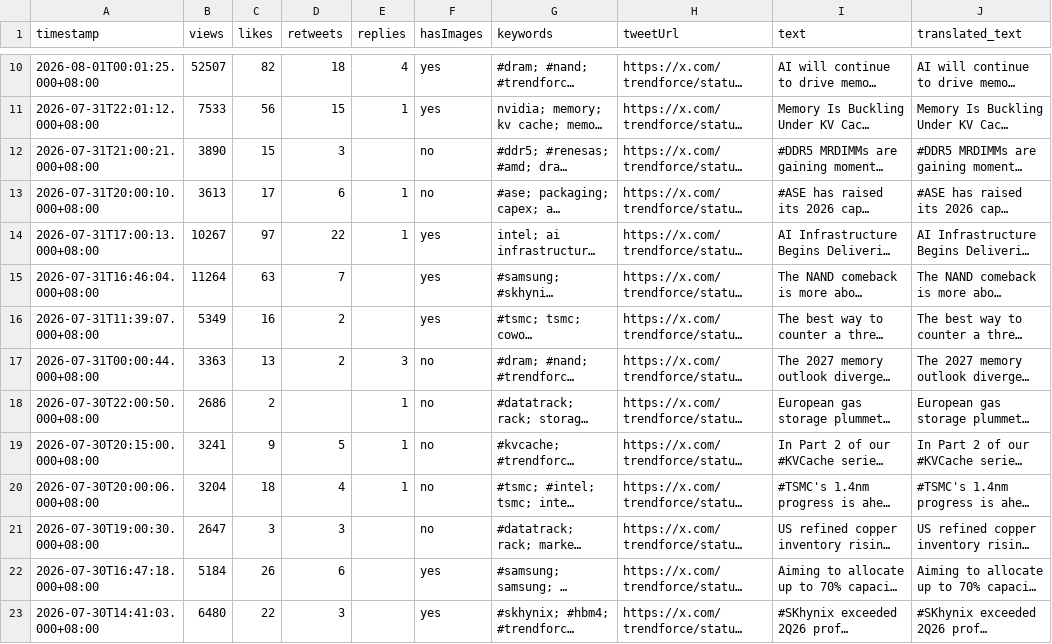
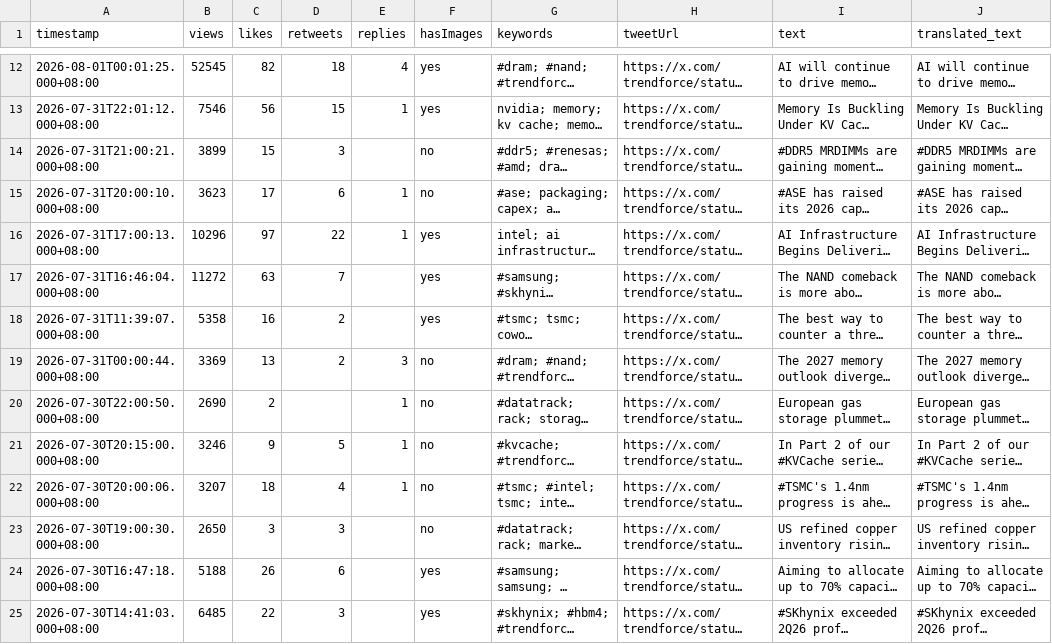
Before and after one commit to Evaline8485/TrendForceDashboard, a CSV file: csv/TrendForce.csv, drawn as a sheet; only a part is shown, gaps mark what is left out; long unchanged cells end in …; addresses are those after the commit; the diff covers the shown part only; the diff names each change by its address in the sheet, - before the commit and + after, or states it on an @@ line.

```diff
--- a/csv/TrendForce.csv
+++ b/csv/TrendForce.csv
-B12 (views): 52507
+B12 (views): 52545
-B13 (views): 7533
+B13 (views): 7546
-B14 (views): 3890
+B14 (views): 3899
-B15 (views): 3613
+B15 (views): 3623
-B16 (views): 10267
+B16 (views): 10296
-B17 (views): 11264
+B17 (views): 11272
-B18 (views): 5349
+B18 (views): 5358
-B19 (views): 3363
+B19 (views): 3369
-B20 (views): 2686
+B20 (views): 2690
-B21 (views): 3241
+B21 (views): 3246
-B22 (views): 3204
+B22 (views): 3207
-B23 (views): 2647
+B23 (views): 2650
-B24 (views): 5184
+B24 (views): 5188
-B25 (views): 6480
+B25 (views): 6485
```
Also changed, not shown: 2 added rows and 28 edited cells elsewhere in this file, csv/FT.csv, csv/facebook/TrendForce.tw.csv, 40 other files.
